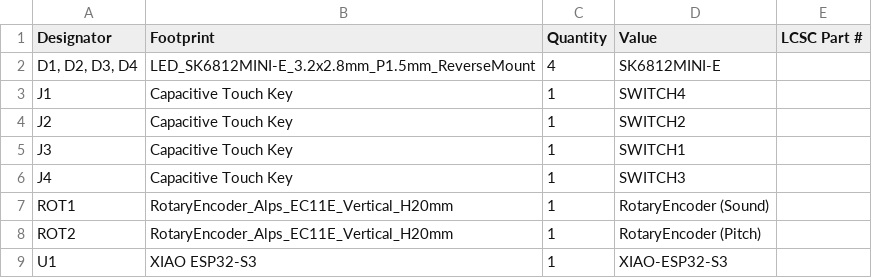
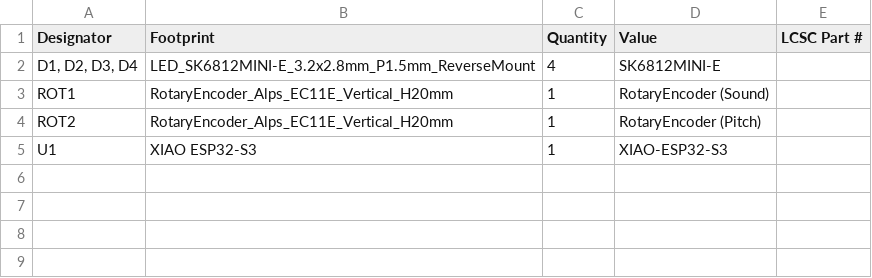
Before and after one commit to AliBara1046/Hack-Club-Halftime, a CSV file: bom.csv, drawn as a sheet.

Commit message:
Clean up bom.csv by removing redundant entries
Removed duplicate entries for capacitive touch keys and retained essential components.

```diff
--- a/bom.csv
+++ b/bom.csv
@@ -2,6 +2,2 @@
 "D1, D2, D3, D4",LED_SK6812MINI-E_3.2x2.8mm_P1.5mm_ReverseMount,4,SK6812MINI-E,
-J1,Capacitive Touch Key,1,SWITCH4,
-J2,Capacitive Touch Key,1,SWITCH2,
-J3,Capacitive Touch Key,1,SWITCH1,
-J4,Capacitive Touch Key,1,SWITCH3,
 ROT1,RotaryEncoder_Alps_EC11E_Vertical_H20mm,1,RotaryEncoder (Sound),
```
